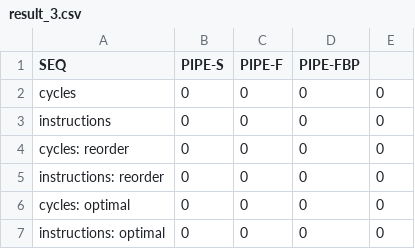
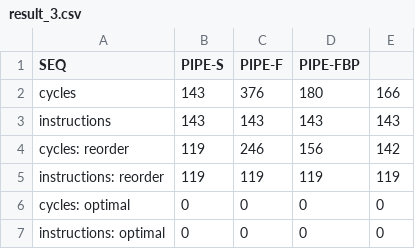
Before and after one commit to ericchen321/CPSC-261-lab-3, a CSV file: result_3.csv, drawn as a sheet.

```diff
--- a/result_3.csv
+++ b/result_3.csv
@@ -1,6 +1,6 @@
                         SEQ, PIPE-S, PIPE-F, PIPE-FBP
-cycles,                  0,     0,       0,      0
-instructions,            0,     0,       0,      0
-cycles: reorder,         0,     0,       0,      0
-instructions: reorder,   0,     0,       0,      0
+cycles,                  143,   376,     180,    166
+instructions,            143,   143,     143,    143
+cycles: reorder,         119,   246,     156,    142
+instructions: reorder,   119,   119,     119,    119
 cycles: optimal ,        0,     0,       0,      0
```
Also changed, not shown: result_2.csv, result_4.csv, 6 other files.
